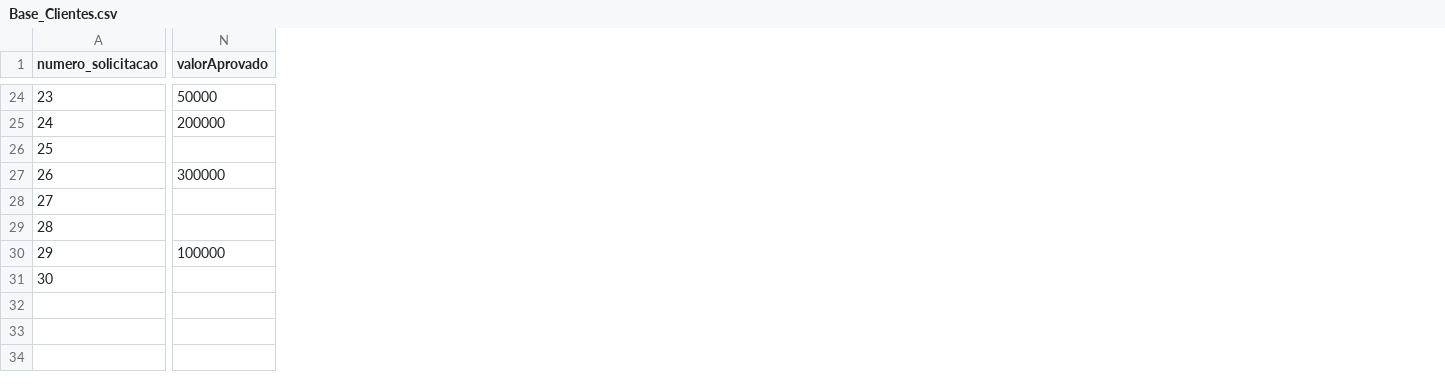
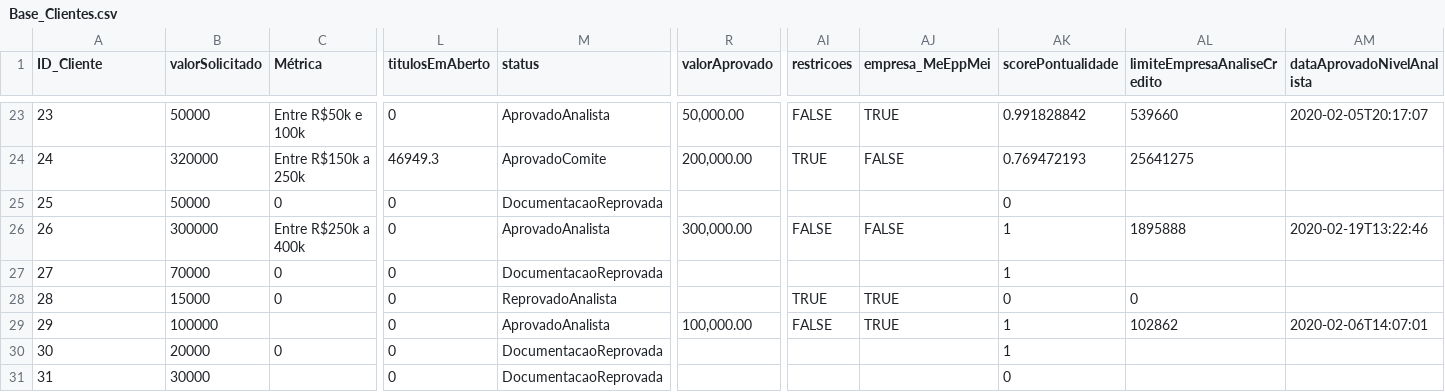
Before and after one commit to LucasAugustoRibeiro/Bootcamp, a CSV file: Database/Base_Clientes.csv, drawn as a sheet; only a part is shown, gaps mark what is left out; addresses are those after the commit; rows hold the shown columns only; the diff covers the shown part only; the diff names each change by its address in the sheet, - before the commit and + after, or states it on an @@ line.

Commit message:
Update Base_Clientes.csv

```diff
--- a/Database/Base_Clientes.csv
+++ b/Database/Base_Clientes.csv
+column B (valorSolicitado), rows 23-30: 50000 | 320000 | 50000 | 300000 | 70000 | 15000 | 100000 | 20000
+column C (Métrica), rows 23-30: Entre R$50k e 100k | Entre R$150k a 250k | 0 | Entre R$250k a 400k | 0 | 0 |  | 0
+column L (titulosEmAberto), rows 23-30: 0 | 46949.3 | 0 | 0 | 0 | 0 | 0 | 0
+column M (status), rows 23-30: AprovadoAnalista | AprovadoComite | DocumentacaoReprovada | AprovadoAnalista | DocumentacaoReprovada | ReprovadoAnalista | AprovadoAnalista | DocumentacaoReprovada
+column AI (restricoes), rows 23-29: FALSE | TRUE |  | FALSE |  | TRUE | FALSE
+column AJ (empresa_MeEppMei), rows 23-29: TRUE | FALSE |  | FALSE |  | TRUE | TRUE
+column AK (scorePontualidade), rows 23-30: 0.991828842 | 0.769472193 | 0 | 1 | 1 | 0 | 1 | 1
+column AL (limiteEmpresaAnaliseCredito), rows 23-29: 539660 | 25641275 |  | 1895888 |  | 0 | 102862
+column AM (dataAprovadoNivelAnalista), rows 23-29: 2020-02-05T20:17:07 |  |  | 2020-02-19T13:22:46 |  |  | 2020-02-06T14:07:01
-A1: numero_solicitacao
+A1: ID_Cliente
-R23 (valorAprovado): 50000
+R23 (valorAprovado): 50,000.00
-R24 (valorAprovado): 200000
+R24 (valorAprovado): 200,000.00
-R26 (valorAprovado): 300000
+R26 (valorAprovado): 300,000.00
-R29 (valorAprovado): 100000
+R29 (valorAprovado): 100,000.00
+row 31: 31 | 30000 |  | 0 | DocumentacaoReprovada |  |  |  | 0
```
Also changed, not shown: 1 removed row and 27 edited cells elsewhere in this file.
